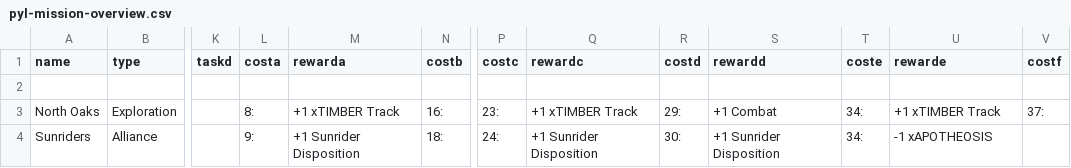
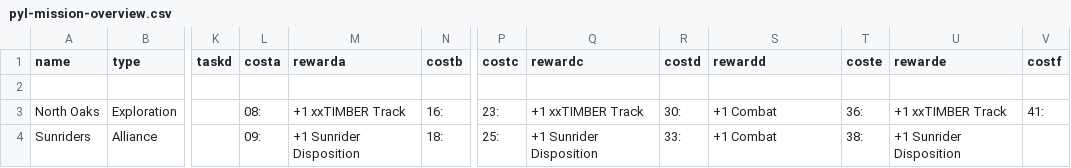
Before and after one commit to ziapeltagames/six-winters, a CSV file: csv/pyl-mission-overview.csv, drawn as a sheet; only a part is shown, gaps mark what is left out; the diff names each change by its address in the sheet, - before the commit and + after, or states it on an @@ line.

```diff
--- a/csv/pyl-mission-overview.csv
+++ b/csv/pyl-mission-overview.csv
-L3 (costa): 8:
+L3 (costa): 08:
-M3 (rewarda): +1 xTIMBER Track
+M3 (rewarda): +1 xxTIMBER Track
-Q3 (rewardc): +1 xTIMBER Track
+Q3 (rewardc): +1 xxTIMBER Track
-R3 (costd): 29:
+R3 (costd): 30:
-T3 (coste): 34:
+T3 (coste): 36:
-U3 (rewarde): +1 xTIMBER Track
+U3 (rewarde): +1 xxTIMBER Track
-V3 (costf): 37:
+V3 (costf): 41:
-L4 (costa): 9:
+L4 (costa): 09:
-P4 (costc): 24:
+P4 (costc): 25:
-R4 (costd): 30:
+R4 (costd): 33:
-S4 (rewardd): +1 Sunrider Disposition
+S4 (rewardd): +1 Combat
-T4 (coste): 34:
+T4 (coste): 38:
-U4 (rewarde): -1 xAPOTHEOSIS
+U4 (rewarde): +1 Sunrider Disposition
```
Also changed, not shown: csv/advancement-cards.csv, csv/timer-cards.csv, 10 other files.
